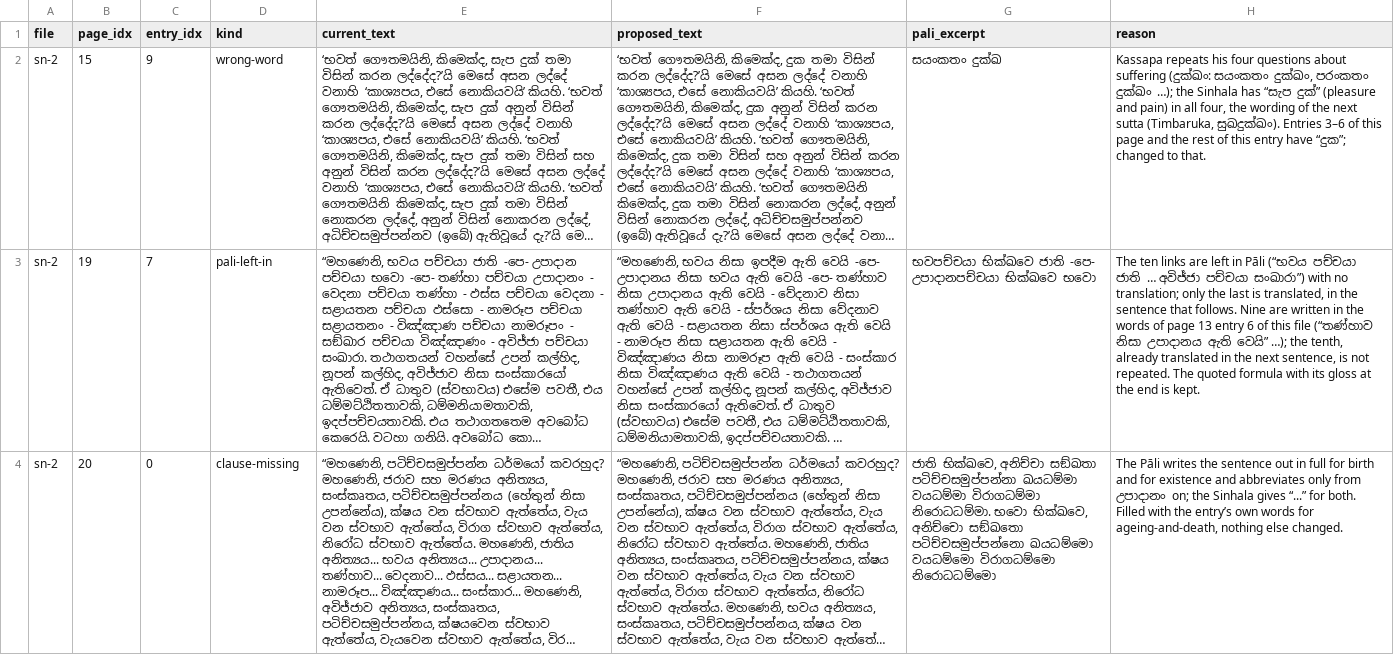
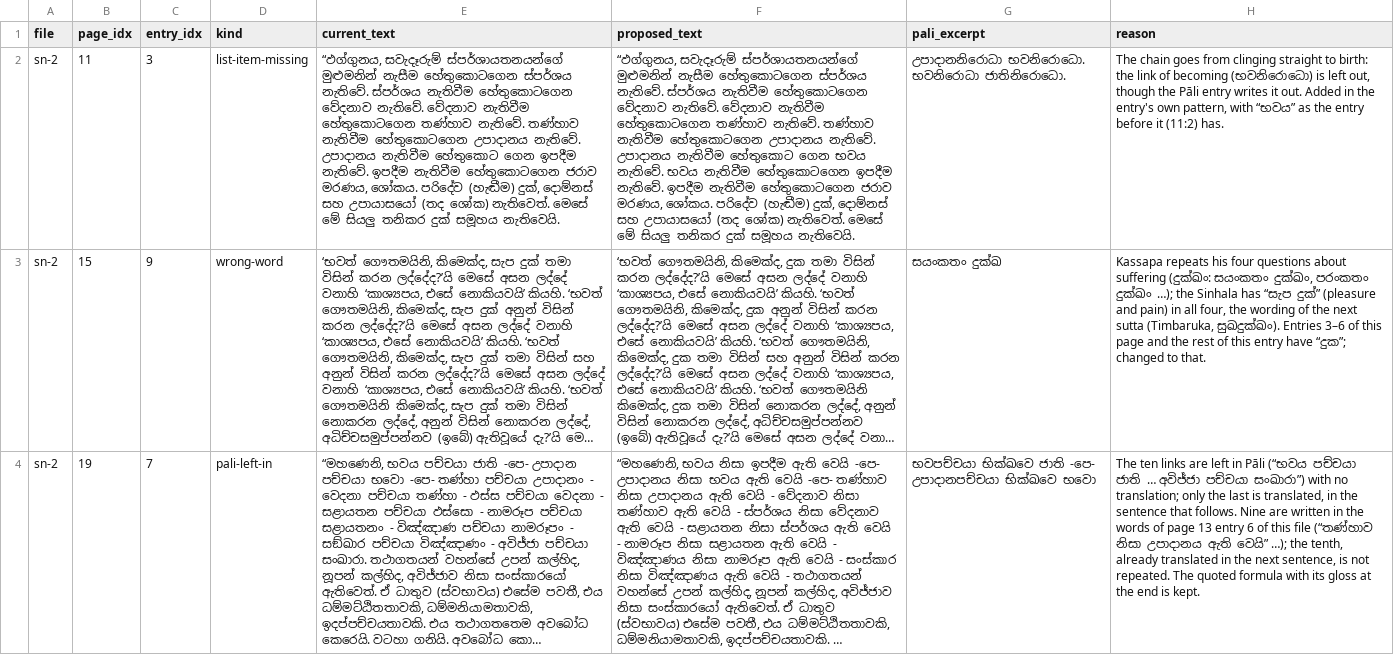
Before and after one commit to etomelk/tipitaka-apz-check, a TSV file: batches/sn-2_e4db85e.tsv, drawn as a sheet; only a part is shown; the shorter side is filled out with more unchanged rows; long unchanged cells end in …; the diff names each change by its address in the sheet, - before the commit and + after, or states it on an @@ line.

```diff
--- a/batches/sn-2_e4db85e.tsv
+++ b/batches/sn-2_e4db85e.tsv
+row 2: sn-2 | 11 | 3 | list-item-missing | “ඵග්ගුනය, සවැදෑරුම් ස්පර්ශායතනයන්ගේ මුළුමනින් නැසීම හේතුකොටගෙන ස්පර්ශය නැතිවේ. ස්පර්ශය නැතිවීම හේතුකොටගෙන වේදනාව නැතිවේ. වේදනාව නැතිවීම හේතුකොටගෙන තණ්හාව නැතිවේ. තණ්හාව නැතිවීම හේතුකොටගෙන උපාදානය නැතිවේ. උපාදානය නැතිවීම හේතුකොට ගෙන ඉපදීම නැතිවේ. ඉපදීම නැතිවීම හේතුකොටගෙන ජරාව මරණය, ශෝකය. පරිදේව (හැඬීම) දුක්, දොම්නස් සහ උපායාසයෝ (තද ශෝක) නැතිවෙත්. මෙසේ මේ සියලු තනිකර දුක් සමූහය නැතිවෙයි. | “ඵග්ගුනය, සවැදෑරුම් ස්පර්ශායතනයන්ගේ මුළුමනින් නැසීම හේතුකොටගෙන ස්පර්ශය නැතිවේ. ස්පර්ශය නැතිවීම හේතුකොටගෙන වේදනාව නැතිවේ. වේදනාව නැතිවීම හේතුකොටගෙන තණ්හාව නැතිවේ. තණ්හාව නැතිවීම හේතුකොටගෙන උපාදානය නැතිවේ. උපාදානය නැතිවීම හේතුකොට ගෙන භවය නැතිවේ. භවය නැතිවීම හේතුකොටගෙන ඉපදීම නැතිවේ. ඉපදීම නැතිවීම හේතුකොටගෙන ජරාව මරණය, ශෝකය. පරිදේව (හැඬීම) දුක්, දොම්නස් සහ උපායාසයෝ (තද ශෝක) නැතිවෙත්. මෙසේ මේ සියලු තනිකර දුක් සමූහය නැතිවෙයි. | උපාදානනිරොධා භවනිරොධො. භවනිරොධා ජාතිනිරොධො. | The chain goes from clinging straight to birth: the link of becoming (භවනිරොධො) is left out, though the Pāli entry writes it out. Added in the entry's own pattern, with “භවය” as the entry before it (11:2) has.
```
Also changed, not shown: batches/sn-3-7_e4db85e.tsv, batches/sn-4_e4db85e.tsv, 8 other files.
